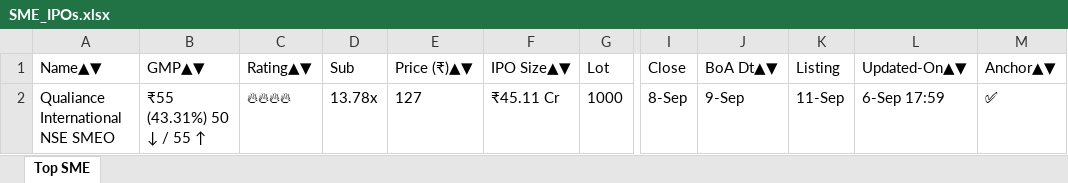
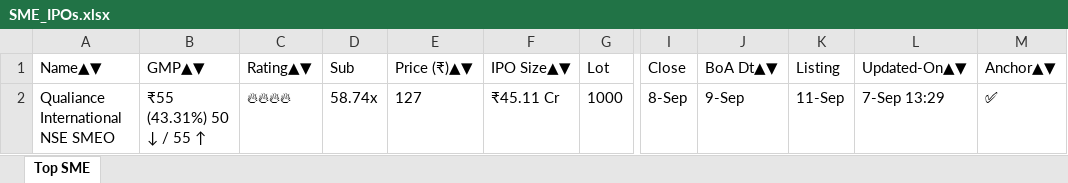
Before and after one commit to ayushpdkushwaha1/ipo-gmp-bot, an Excel workbook: files/SME_IPOs.xlsx, sheet Top SME, drawn as a sheet; only a part is shown, gaps mark what is left out; values as stored, in another font and other column widths than the file's, no borders; the diff names each change by its address in the sheet, - before the commit and + after, or states it on an @@ line.

```diff
--- a/files/SME_IPOs.xlsx (sheet Top SME)
+++ b/files/SME_IPOs.xlsx (sheet Top SME)
-D2 (Sub): 13.78x
+D2 (Sub): 58.74x
-L2 (Updated-On▲▼): 6-Sep 17:59
+L2 (Updated-On▲▼): 7-Sep 13:29
```
Also changed, not shown: files/Mainboard_IPOs.xlsx, files/gmp.xlsx, 2 other files.
